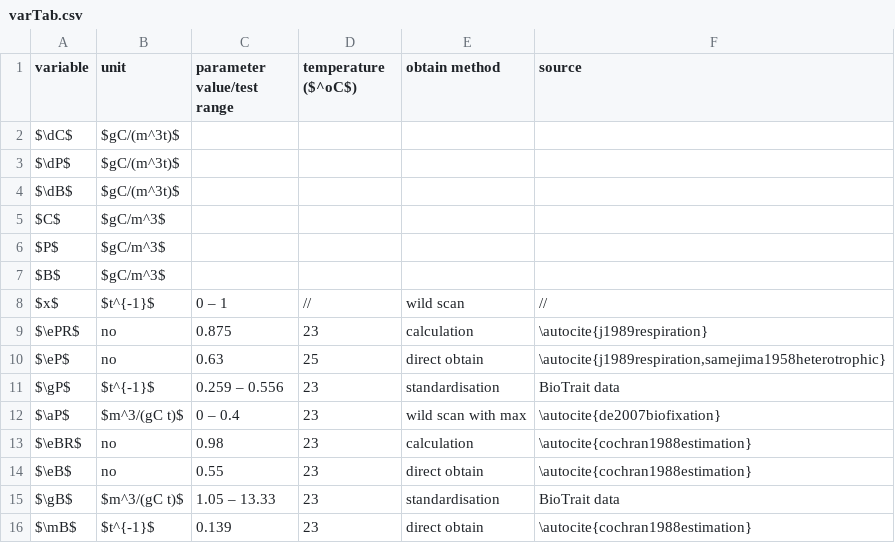
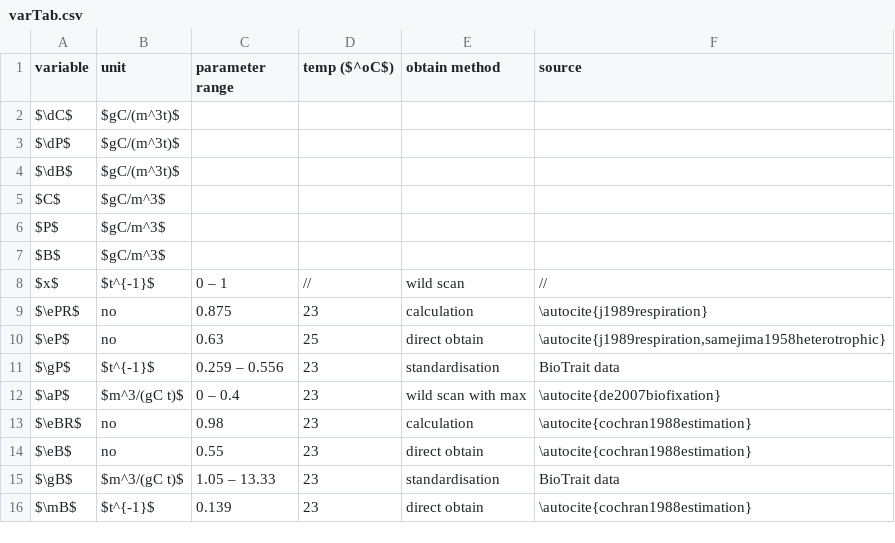
Before and after one commit to ph-u/PhyBac_C-Capture, a CSV file: code/thesisSec/varTab.csv, drawn as a sheet.

Commit message:
var table

```diff
--- a/code/thesisSec/varTab.csv
+++ b/code/thesisSec/varTab.csv
@@ -1,2 +1,2 @@
-variable,unit,parameter value/test range,temperature ($^oC$),obtain method,source
+variable,unit,parameter range,temp ($^oC$),obtain method,source
 $\dC$,$gC/(m^3t)$,,,,
```
